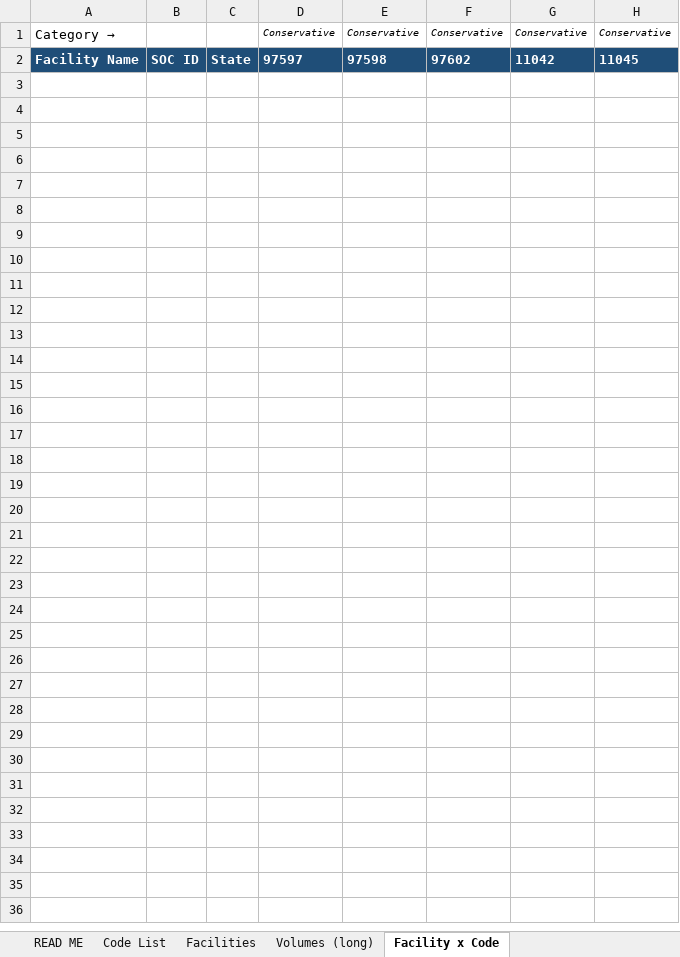
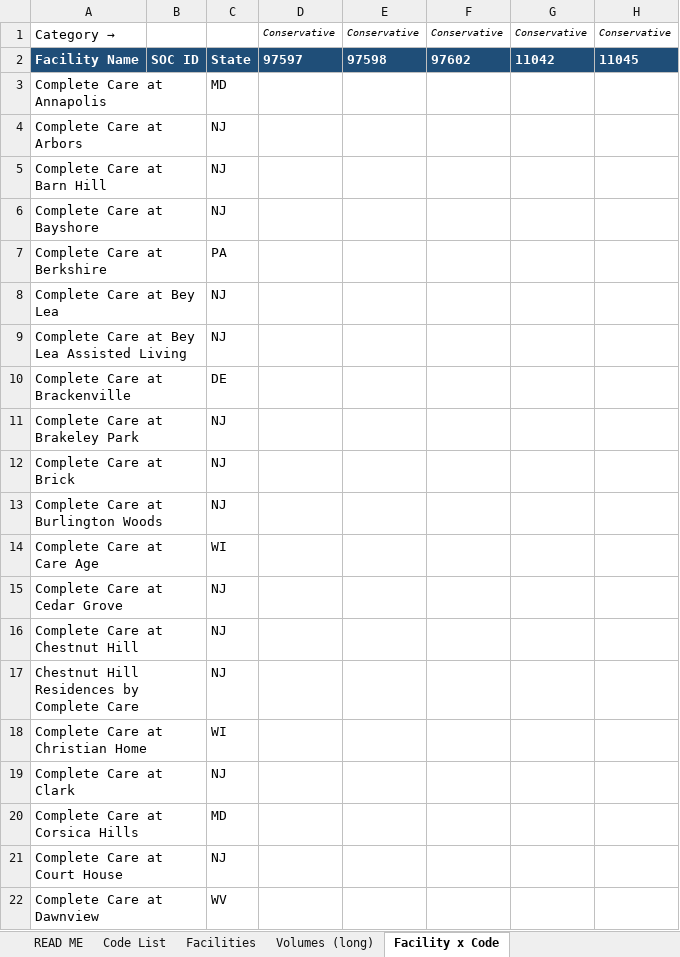
Before and after one commit to AlbaceteMedDev/WoundsAre3D, an Excel workbook: deliverables/Complete_Care_Wound_Volumes_TEMPLATE.xlsx, sheet Facility x Code, drawn as a sheet; only a part is shown; values as stored, in another font and other column widths than the file's, no borders; rows hold the shown columns only; the diff covers the shown part only; the diff names each change by its address in the sheet, - before the commit and + after, or states it on an @@ line.

```diff
--- a/deliverables/Complete_Care_Wound_Volumes_TEMPLATE.xlsx (sheet Facility x Code)
+++ b/deliverables/Complete_Care_Wound_Volumes_TEMPLATE.xlsx (sheet Facility x Code)
+row 3: Complete Care at Annapolis |  | MD
+row 4: Complete Care at Arbors |  | NJ
+row 5: Complete Care at Barn Hill |  | NJ
+row 6: Complete Care at Bayshore |  | NJ
+row 7: Complete Care at Berkshire |  | PA
+row 8: Complete Care at Bey Lea |  | NJ
+row 9: Complete Care at Bey Lea Assisted Living |  | NJ
+row 10: Complete Care at Brackenville |  | DE
+row 11: Complete Care at Brakeley Park |  | NJ
+row 12: Complete Care at Brick |  | NJ
+row 13: Complete Care at Burlington Woods |  | NJ
+row 14: Complete Care at Care Age |  | WI
+row 15: Complete Care at Cedar Grove |  | NJ
+row 16: Complete Care at Chestnut Hill |  | NJ
+row 17: Chestnut Hill Residences by Complete Care |  | NJ
+row 18: Complete Care at Christian Home |  | WI
+row 19: Complete Care at Clark |  | NJ
+row 20: Complete Care at Corsica Hills |  | MD
+row 21: Complete Care at Court House |  | NJ
+row 22: Complete Care at Dawnview |  | WV
```
Also changed, not shown: 72 added rows elsewhere in this sheet, sheet Facilities, sheet READ ME.
